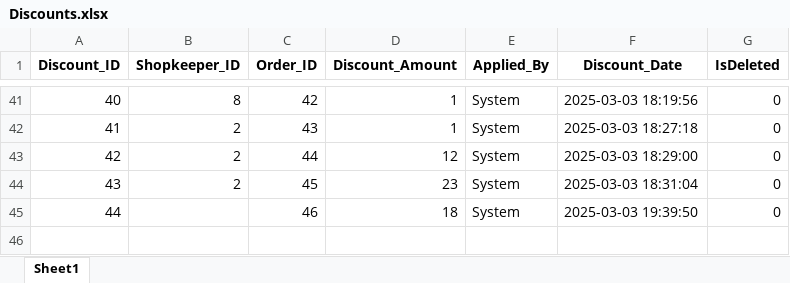
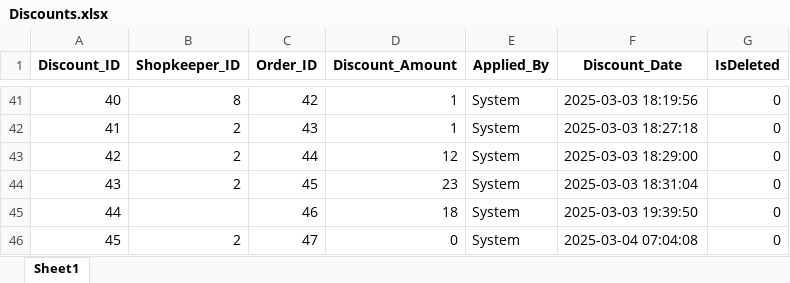
Before and after one commit to FahadNiazi420/Wholesale-Inventory-System, an Excel workbook: Backup/Discounts.xlsx, sheet Sheet1, drawn as a sheet; only a part is shown, gaps mark what is left out; values as stored, in another font and other column widths than the file's, no borders; the diff names each change by its address in the sheet, - before the commit and + after, or states it on an @@ line.

```diff
--- a/Backup/Discounts.xlsx (sheet Sheet1)
+++ b/Backup/Discounts.xlsx (sheet Sheet1)
+row 46: 45 | 2 | 47 | 0 | System | 2025-03-04 07:04:08 | 0
```
Also changed, not shown: Backup/Khata.xlsx, Backup/Order_Items.xlsx, 4 other files.
